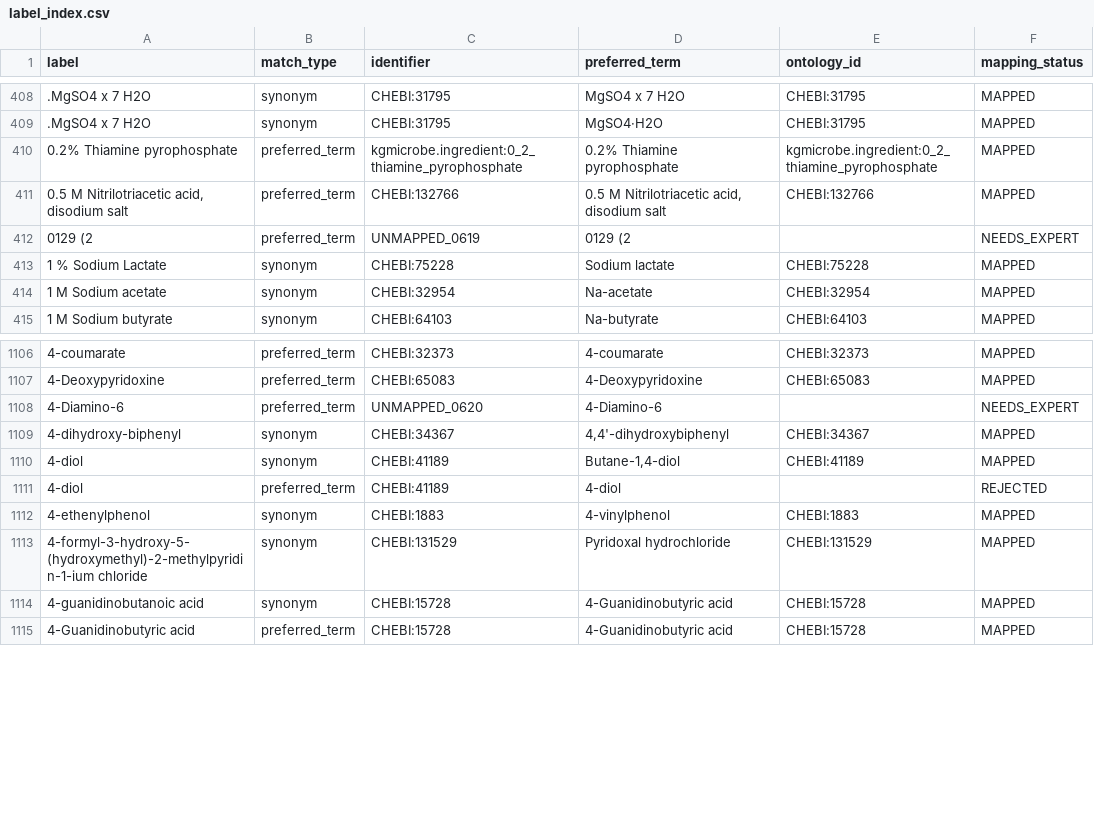
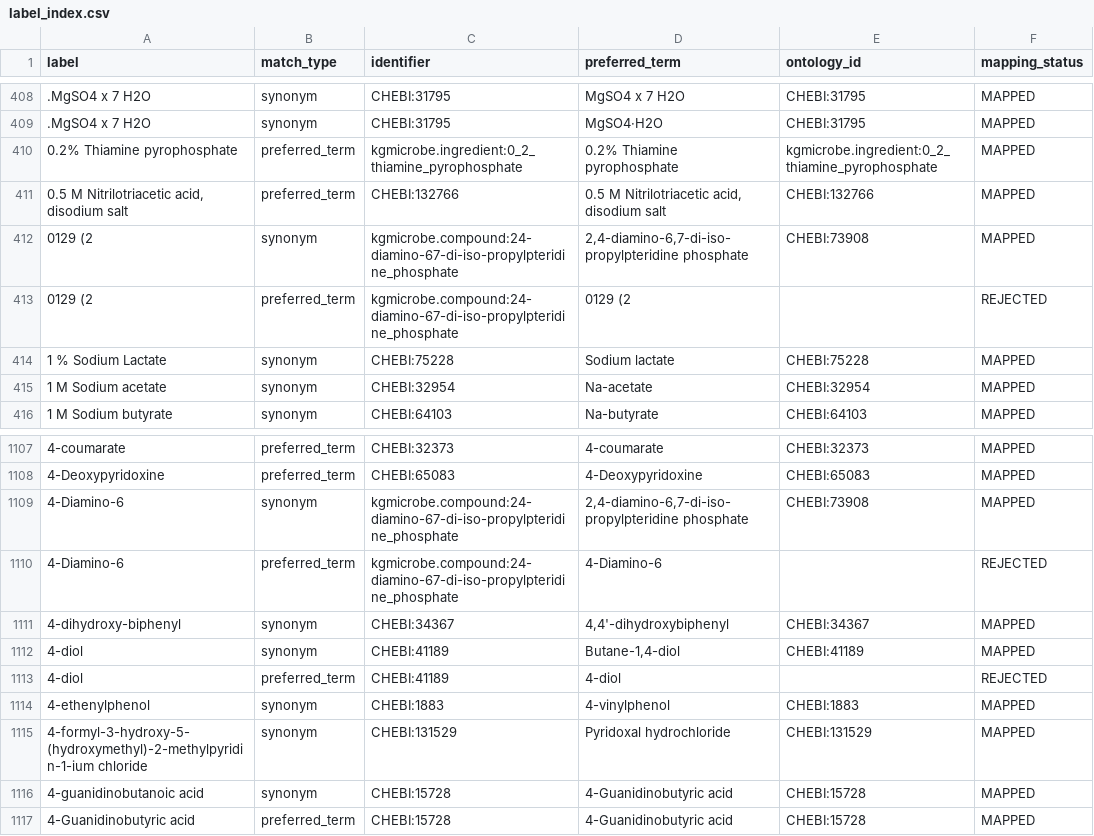
Before and after one commit to CultureBotAI/MediaIngredientMech, a CSV file: docs/data/label_index.csv, drawn as a sheet; only a part is shown, gaps mark what is left out.

```diff
--- a/docs/data/label_index.csv
+++ b/docs/data/label_index.csv
@@ -411,3 +411,4 @@ label,match_type,identifier,preferred_term,ontology_id,mapping_status
 "0.5 M Nitrilotriacetic acid, disodium salt",preferred_term,CHEBI:132766,"0.5 M Nitrilotriacetic acid, disodium salt",CHEBI:132766,MAPPED
-0129 (2,preferred_term,UNMAPPED_0619,0129 (2,,NEEDS_EXPERT
+0129 (2,synonym,kgmicrobe.compound:24-diamino-67-di-iso-propylpteridine_phosphate,"2,4-diamino-6,7-di-iso-propylpteridine phosphate",CHEBI:73908,MAPPED
+0129 (2,preferred_term,kgmicrobe.compound:24-diamino-67-di-iso-propylpteridine_phosphate,0129 (2,,REJECTED
 1 % Sodium Lactate,synonym,CHEBI:75228,Sodium lactate,CHEBI:75228,MAPPED
@@ -1107,3 +1108,4 @@ label,match_type,identifier,preferred_term,ontology_id,mapping_status
 4-Deoxypyridoxine,preferred_term,CHEBI:65083,4-Deoxypyridoxine,CHEBI:65083,MAPPED
-4-Diamino-6,preferred_term,UNMAPPED_0620,4-Diamino-6,,NEEDS_EXPERT
+4-Diamino-6,synonym,kgmicrobe.compound:24-diamino-67-di-iso-propylpteridine_phosphate,"2,4-diamino-6,7-di-iso-propylpteridine phosphate",CHEBI:73908,MAPPED
+4-Diamino-6,preferred_term,kgmicrobe.compound:24-diamino-67-di-iso-propylpteridine_phosphate,4-Diamino-6,,REJECTED
 4-dihydroxy-biphenyl,synonym,CHEBI:34367,"4,4'-dihydroxybiphenyl",CHEBI:34367,MAPPED
```
Also changed, not shown: docs/data/all_ingredients.csv, docs/data/mapped_ingredients.csv, 14 other files.
